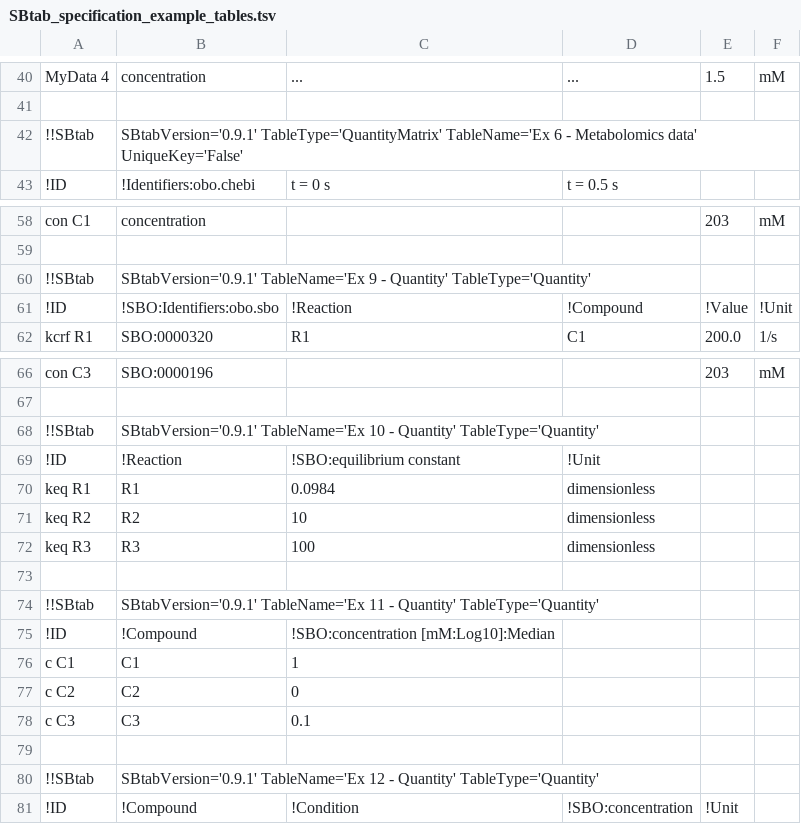
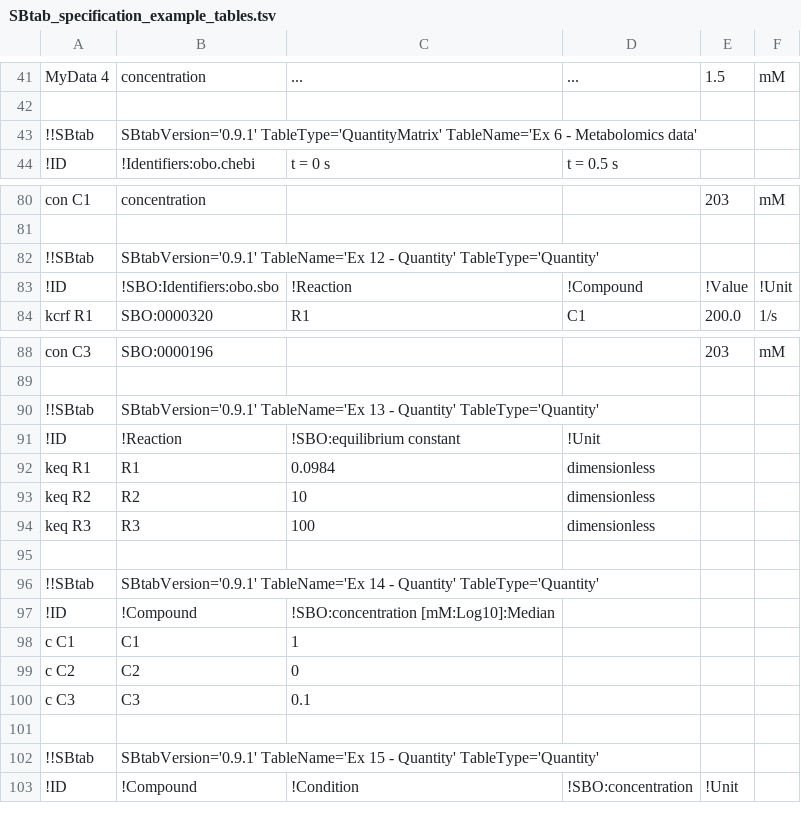
Before and after one commit to tlubitz/SBtab, a TSV file: sbtab_examples/SBtab_specification_example_tables.tsv, drawn as a sheet; only a part is shown, gaps mark what is left out; the diff covers the shown part only.

Commit message:
updated sbtab example from spec

```diff
--- a/sbtab_examples/SBtab_specification_example_tables.tsv
+++ b/sbtab_examples/SBtab_specification_example_tables.tsv
@@ -41,3 +42,3 @@ MyData 4	concentration	...	...	1.5	mM
 					
-!!SBtab	SBtabVersion='0.9.1' TableType='QuantityMatrix' TableName='Ex 6 - Metabolomics data' UniqueKey='False'		
+!!SBtab	SBtabVersion='0.9.1' TableType='QuantityMatrix' TableName='Ex 6 - Metabolomics data'		
 !ID	!Identifiers:obo.chebi	t = 0 s	t = 0.5 s		
@@ -59,3 +81,3 @@ con C1	concentration			203	mM
 					
-!!SBtab	SBtabVersion='0.9.1' TableName='Ex 9 - Quantity' TableType='Quantity'			
+!!SBtab	SBtabVersion='0.9.1' TableName='Ex 12 - Quantity' TableType='Quantity'			
 !ID	!SBO:Identifiers:obo.sbo	!Reaction	!Compound	!Value	!Unit
@@ -67,3 +89,3 @@ con C3	SBO:0000196			203	mM
 					
-!!SBtab	SBtabVersion='0.9.1' TableName='Ex 10 - Quantity' TableType='Quantity'			
+!!SBtab	SBtabVersion='0.9.1' TableName='Ex 13 - Quantity' TableType='Quantity'			
 !ID	!Reaction	!SBO:equilibrium constant	!Unit		
@@ -73,3 +95,3 @@ keq R3	R3	100	dimensionless
 					
-!!SBtab	SBtabVersion='0.9.1' TableName='Ex 11 - Quantity' TableType='Quantity'			
+!!SBtab	SBtabVersion='0.9.1' TableName='Ex 14 - Quantity' TableType='Quantity'			
 !ID	!Compound	!SBO:concentration [mM:Log10]:Median			
@@ -79,3 +101,3 @@ c C3	C3	0.1
 					
-!!SBtab	SBtabVersion='0.9.1' TableName='Ex 12 - Quantity' TableType='Quantity'			
+!!SBtab	SBtabVersion='0.9.1' TableName='Ex 15 - Quantity' TableType='Quantity'			
 !ID	!Compound	!Condition	!SBO:concentration	!Unit	
```
Also changed, not shown: 22 added rows and 9 edited cells elsewhere in this file.
